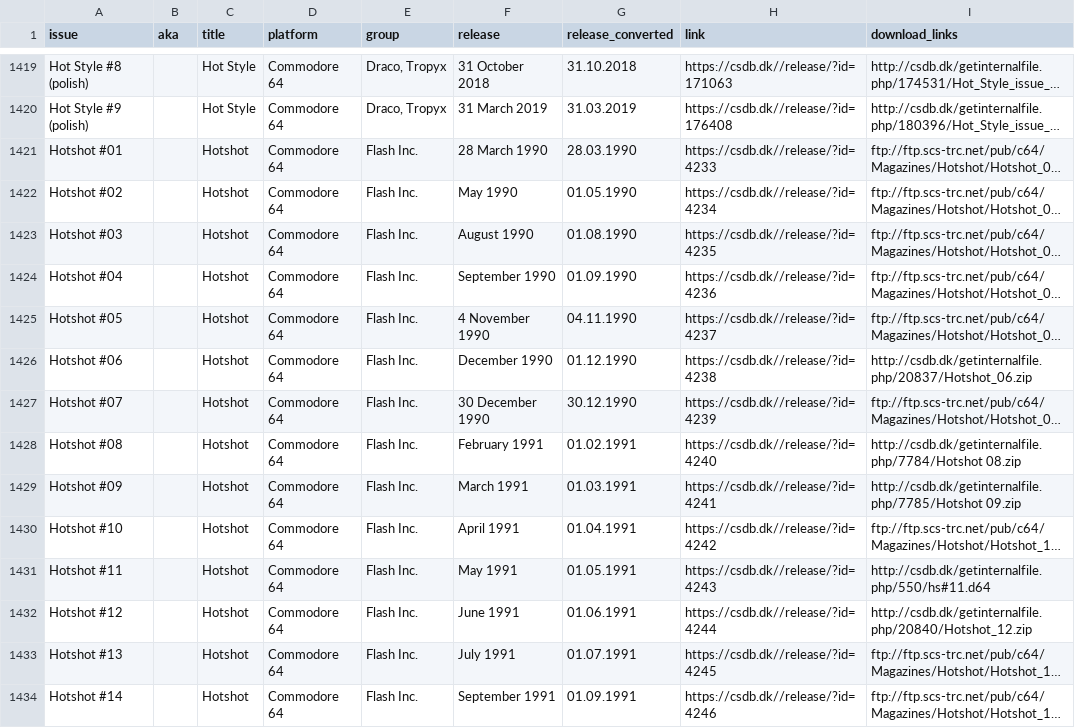
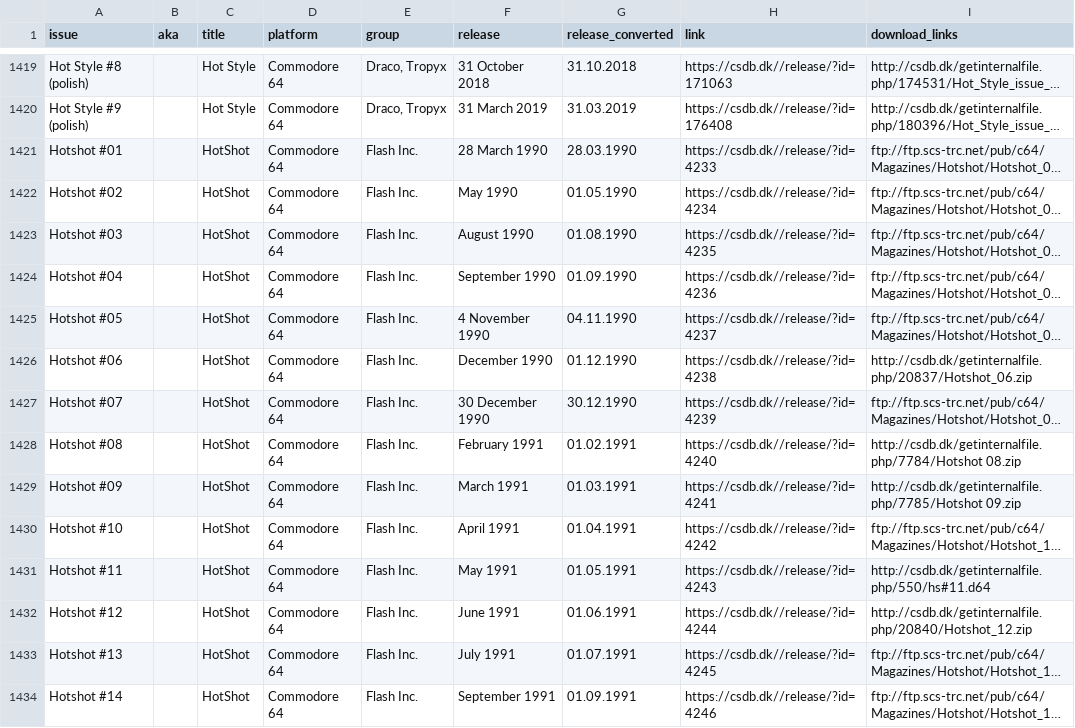
Before and after one commit to zpd-digital-editions/Diskmags, a CSV file: Raw CSV and JSON Data/diskmags_csdb.csv, drawn as a sheet; only a part is shown, gaps mark what is left out; long unchanged cells end in …; the diff covers the shown part only; the diff names each change by its address in the sheet, - before the commit and + after, or states it on an @@ line.

```diff
--- a/Raw CSV and JSON Data/diskmags_csdb.csv
+++ b/Raw CSV and JSON Data/diskmags_csdb.csv
-C1421:C1434 (title): Hotshot
+C1421:C1434 (title): HotShot
```
Also changed, not shown: 116 edited cells elsewhere in this file, Raw CSV and JSON Data/diskmags_kultboy.csv, Raw CSV and JSON Data/diskmags_zxpress.csv, 4 other files.
